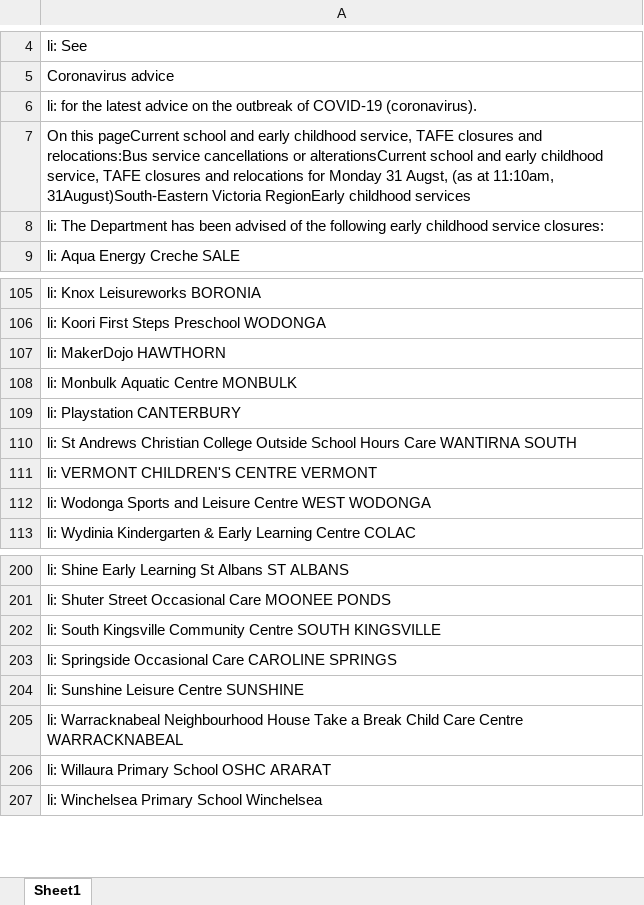
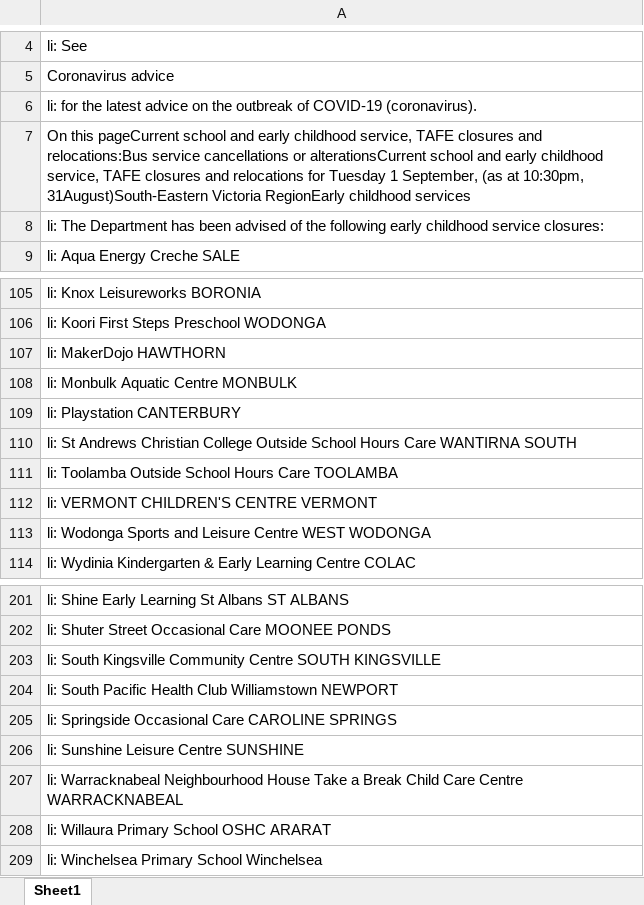
Before and after one commit to Mike-Honey/covid-19-vic-au, an Excel workbook: Dep Ed Closures.xlsx, sheet Sheet1, drawn as a sheet; only a part is shown, gaps mark what is left out; values as stored, in another font and other column widths than the file's, no borders; the diff names each change by its address in the sheet, - before the commit and + after, or states it on an @@ line.

```diff
--- a/Dep Ed Closures.xlsx (sheet Sheet1)
+++ b/Dep Ed Closures.xlsx (sheet Sheet1)
-A7: …relocations for Monday 31 Augst, (as at 11:10am, 31August)South-Eastern Victoria…
+A7: …relocations for Tuesday 1 September, (as at 10:30pm, 31August)South-Eastern Victoria…
+row 111: li: Toolamba Outside School Hours Care TOOLAMBA
+row 204: li: South Pacific Health Club Williamstown NEWPORT
```
Also changed, not shown: Coronavirus COVID-19 - VIC AU Exposure sites LGA.xlsx, Coronavirus COVID-19 - VIC AU Exposure sites.xlsx, 1 other file.
